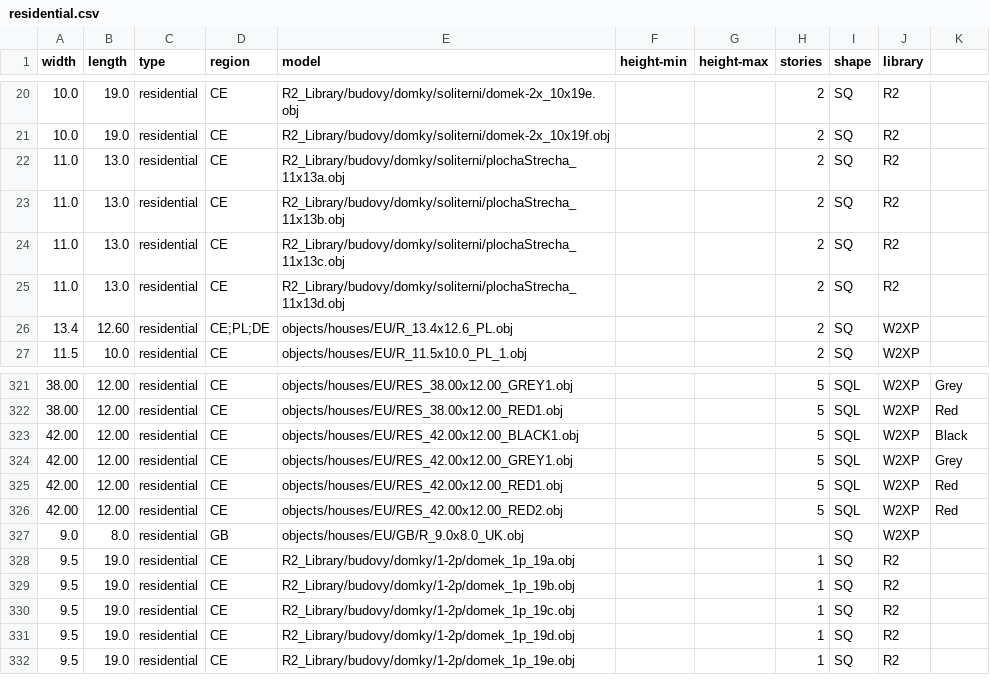
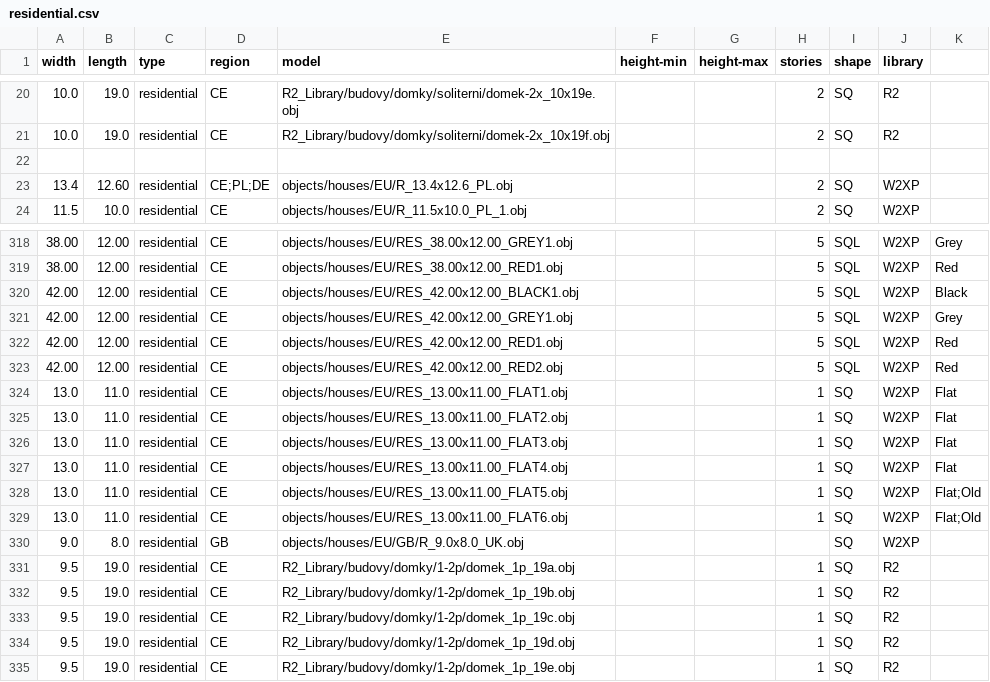
Before and after one commit to gizmosellsbunnys/world-models, a CSV file: residential.csv, drawn as a sheet; only a part is shown, gaps mark what is left out.

Commit message:
- 6 Flat Roofed buildings

```diff
--- a/residential.csv
+++ b/residential.csv
@@ -21,6 +21,3 @@ width,length,type,region,model,height-min,height-max,stories,shape,library
 10.0,19.0,residential,CE,R2_Library/budovy/domky/soliterni/domek-2x_10x19f.obj,,,2,SQ,R2
-11.0,13.0,residential,CE,R2_Library/budovy/domky/soliterni/plochaStrecha_11x13a.obj,,,2,SQ,R2
-11.0,13.0,residential,CE,R2_Library/budovy/domky/soliterni/plochaStrecha_11x13b.obj,,,2,SQ,R2
-11.0,13.0,residential,CE,R2_Library/budovy/domky/soliterni/plochaStrecha_11x13c.obj,,,2,SQ,R2
-11.0,13.0,residential,CE,R2_Library/budovy/domky/soliterni/plochaStrecha_11x13d.obj,,,2,SQ,R2
+
 13.4,12.60,residential,CE;PL;DE,objects/houses/EU/R_13.4x12.6_PL.obj,,,2,SQ,W2XP
@@ -326,2 +323,8 @@ width,length,type,region,model,height-min,height-max,stories,shape,library
 42.00,12.00,residential,CE,objects/houses/EU/RES_42.00x12.00_RED2.obj,,,5,SQL,W2XP,Red
+13.0,11.0,residential,CE,objects/houses/EU/RES_13.00x11.00_FLAT1.obj,,,1,SQ,W2XP,Flat
+13.0,11.0,residential,CE,objects/houses/EU/RES_13.00x11.00_FLAT2.obj,,,1,SQ,W2XP,Flat
+13.0,11.0,residential,CE,objects/houses/EU/RES_13.00x11.00_FLAT3.obj,,,1,SQ,W2XP,Flat
+13.0,11.0,residential,CE,objects/houses/EU/RES_13.00x11.00_FLAT4.obj,,,1,SQ,W2XP,Flat
+13.0,11.0,residential,CE,objects/houses/EU/RES_13.00x11.00_FLAT5.obj,,,1,SQ,W2XP,Flat;Old
+13.0,11.0,residential,CE,objects/houses/EU/RES_13.00x11.00_FLAT6.obj,,,1,SQ,W2XP,Flat;Old
 9.0,8.0,residential,GB,objects/houses/EU/GB/R_9.0x8.0_UK.obj,,,,SQ,W2XP
```
Also changed, not shown: 8 other files.
